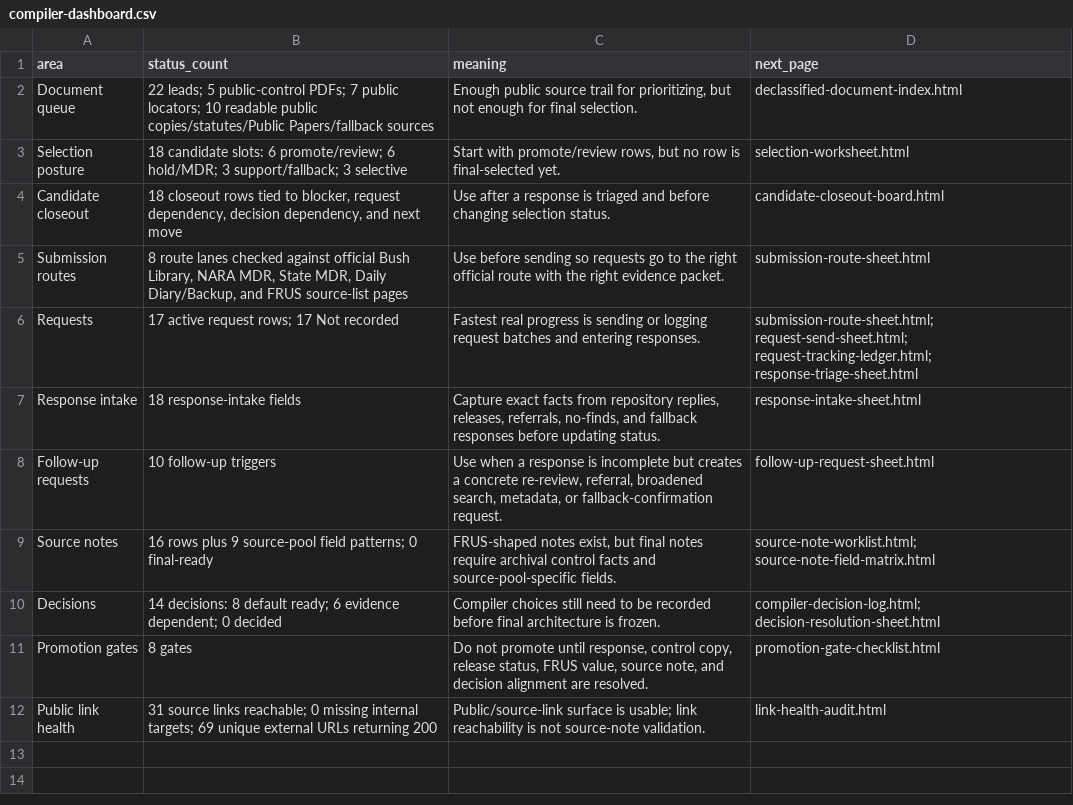
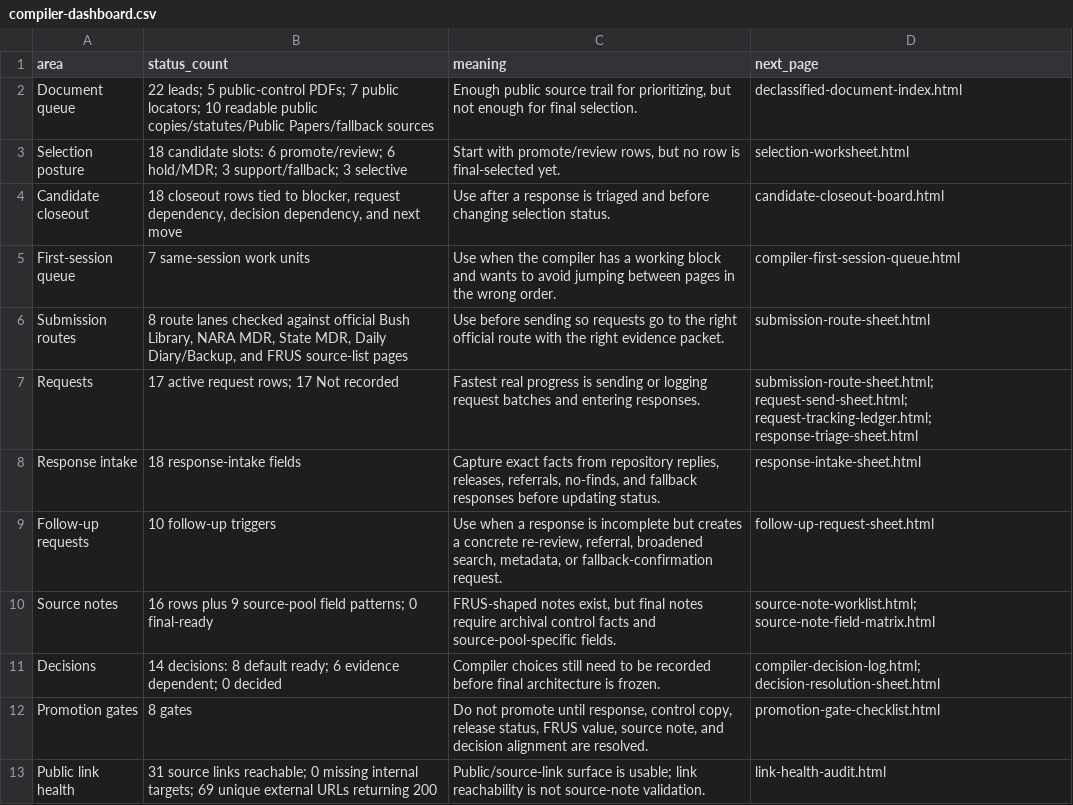
Before and after one commit to therealjameswilson/org-man-89-92, a CSV file: reports/compiler-dashboard.csv, drawn as a sheet; the diff names each change by its address in the sheet, - before the commit and + after, or states it on an @@ line.

Commit message:
Add compiler first-session queue

```diff
--- a/reports/compiler-dashboard.csv
+++ b/reports/compiler-dashboard.csv
+row 5: First-session queue | 7 same-session work units | Use when the compiler has a working block and wants to avoid jumping between pages in the wrong order. | compiler-first-session-queue.html
```
Also changed, not shown: 14 other files.
